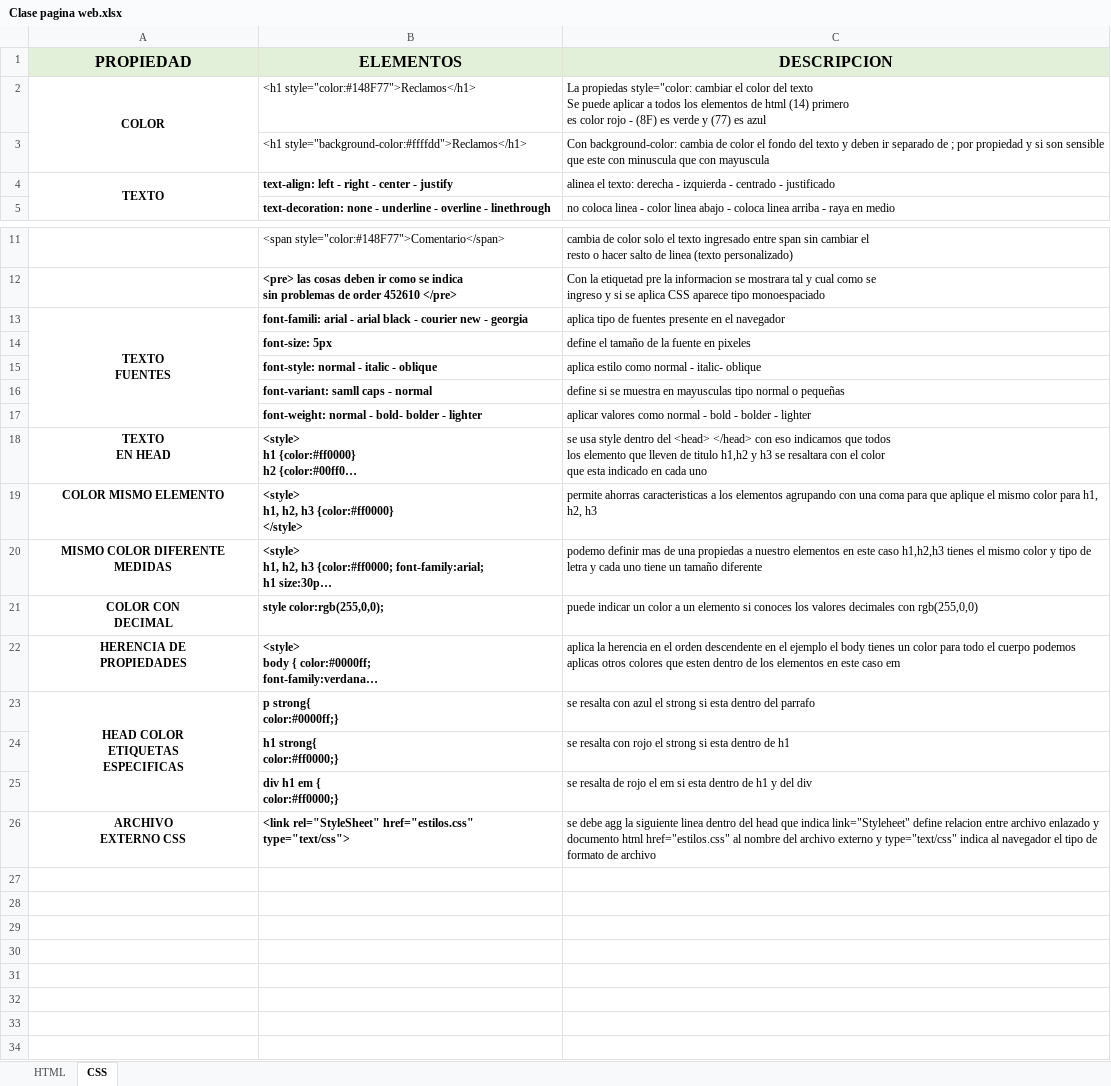
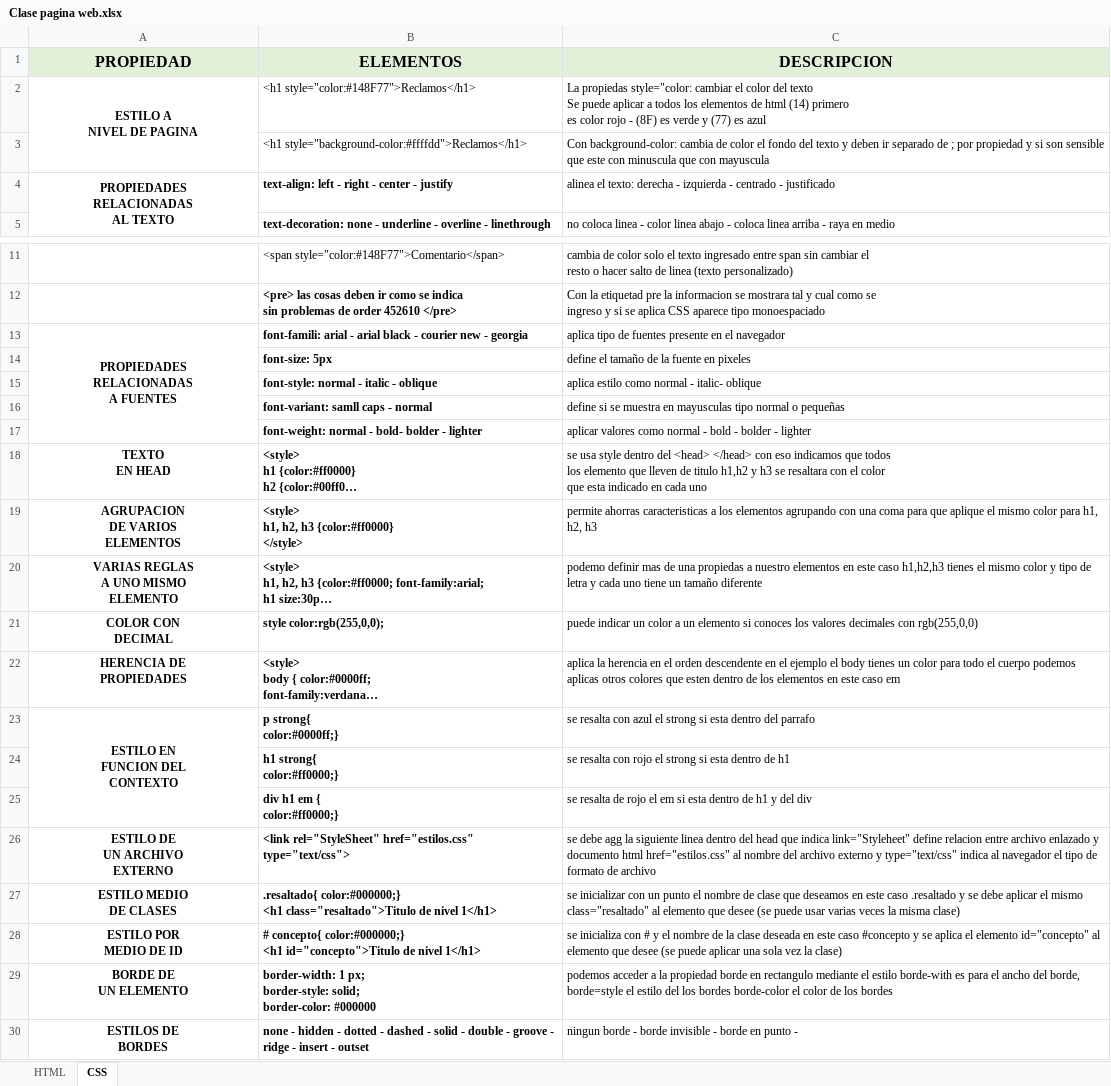
Before and after one commit to Jeffusilero/Html-CSS-Javascript-para-principiantes, an Excel workbook: Clase pagina web.xlsx, sheet CSS, drawn as a sheet; only a part is shown, gaps mark what is left out; long unchanged cells end in …; values as stored, in another font and other column widths than the file's, no borders; charts and pictures not drawn; ↵ is a line break in a cell; the diff names each change by its address in the sheet, - before the commit and + after, or states it on an @@ line.

```diff
--- a/Clase pagina web.xlsx (sheet CSS)
+++ b/Clase pagina web.xlsx (sheet CSS)
-A2 (PROPIEDAD): COLOR
+A2 (PROPIEDAD): ESTILO A ↵ NIVEL DE PAGINA
-A4 (PROPIEDAD): TEXTO
+A4 (PROPIEDAD): PROPIEDADES ↵ RELACIONADAS ↵ AL TEXTO
-A13 (PROPIEDAD): TEXTO ↵ FUENTES
+A13 (PROPIEDAD): PROPIEDADES ↵ RELACIONADAS ↵ A FUENTES
-A19 (PROPIEDAD): COLOR MISMO ELEMENTO
+A19 (PROPIEDAD): AGRUPACION ↵ DE VARIOS ↵ ELEMENTOS
-A20 (PROPIEDAD): MISMO COLOR DIFERENTE MEDIDAS
+A20 (PROPIEDAD): VARIAS REGLAS ↵ A UNO MISMO ↵ ELEMENTO
-A23 (PROPIEDAD): HEAD COLOR ↵ ETIQUETAS ↵ ESPECIFICAS
+A23 (PROPIEDAD): ESTILO EN ↵ FUNCION DEL ↵ CONTEXTO
-A26 (PROPIEDAD): ARCHIVO ↵ EXTERNO CSS
+A26 (PROPIEDAD): ESTILO DE ↵ UN ARCHIVO ↵ EXTERNO
+row 27: ESTILO MEDIO ↵ DE CLASES | .resaltado{ color:#000000;} ↵ <h1 class="resaltado">Titulo de nivel 1</h1> | se inicializar con un punto el nombre de clase que deseamos en este caso .resaltado y se debe aplicar el mismo class="resaltado" al elemento que desee (se puede usar varias veces la misma clase)
+row 28: ESTILO POR ↵ MEDIO DE ID | # concepto{ color:#000000;} ↵ <h1 id="concepto">Titulo de nivel 1</h1> | se inicializa con # y el nombre de la clase deseada en este caso #concepto y se aplica el elemento id="concepto" al elemento que desee (se puede aplicar una sola vez la clase)
+row 29: BORDE DE ↵ UN ELEMENTO | border-width: 1 px; ↵ border-style: solid; ↵ border-color: #000000 | podemos acceder a la propiedad borde en rectangulo mediante el estilo borde-with es para el ancho del borde, borde=style el estilo del los bordes borde-color el color de los bordes
+row 30: ESTILOS DE ↵ BORDES | none - hidden - dotted - dashed - solid - double - groove - ↵ ridge - insert - outset | ningun borde - borde invisible - borde en punto -
```
Also changed, not shown: 4 other files.
